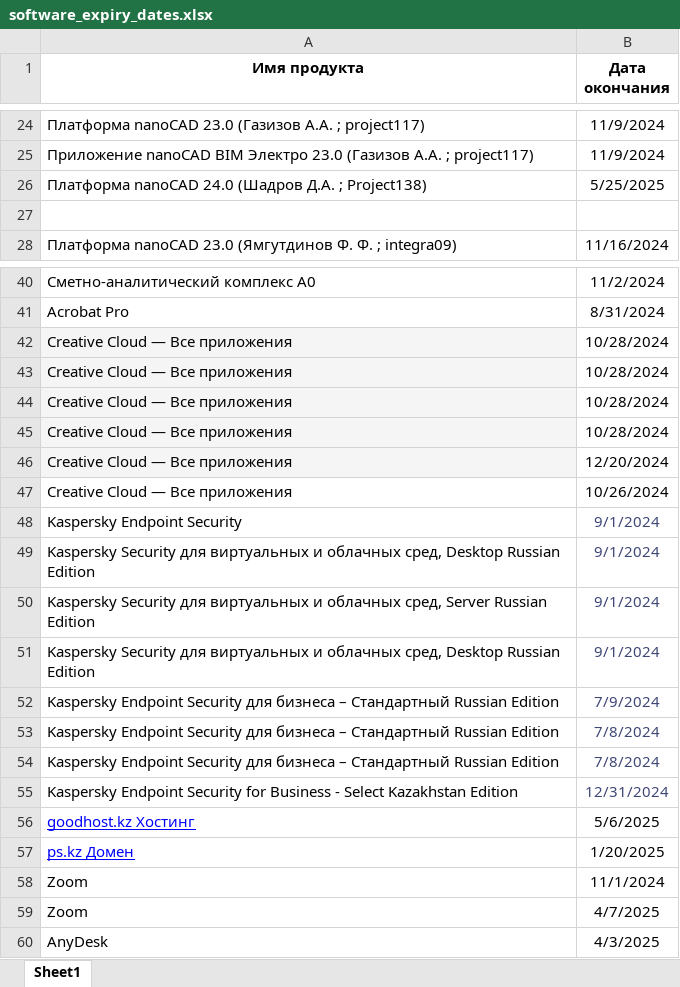
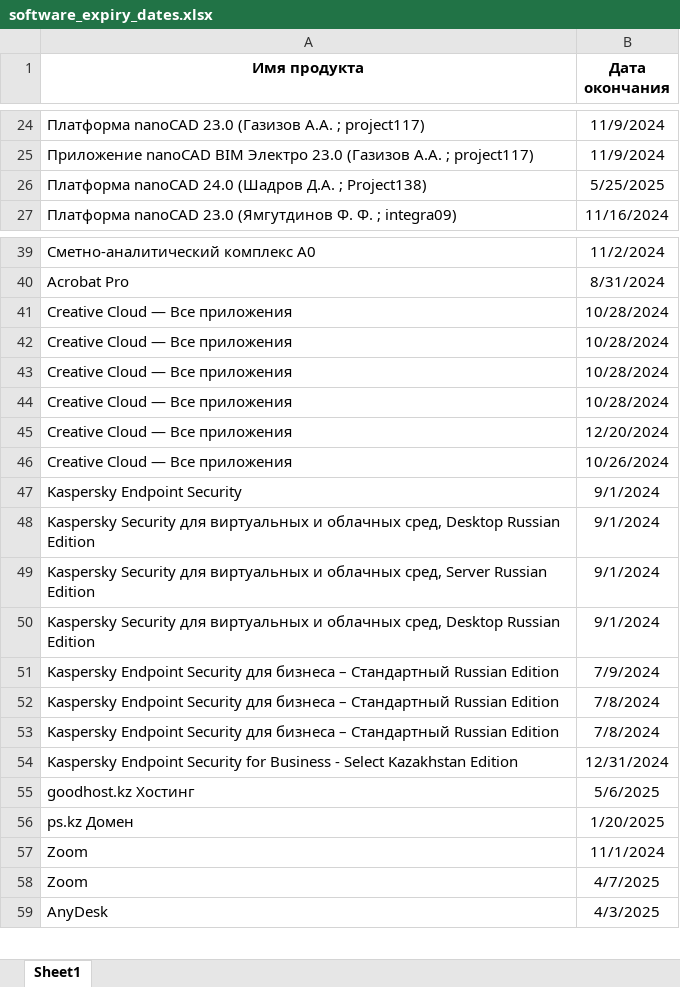
Before and after one commit to f1sher1762/calendar, an Excel workbook: software_expiry_dates.xlsx, sheet Sheet1, drawn as a sheet; only a part is shown, gaps mark what is left out; values as stored, in another font and other column widths than the file's, no borders; removed rows and columns are numbered as before the commit, all else as after; the diff names each change by its address in the sheet, - before the commit and + after, or states it on an @@ line.

Commit message:
Обновлен файл software_expiry_dates.xlsx

```diff
--- a/software_expiry_dates.xlsx (sheet Sheet1)
+++ b/software_expiry_dates.xlsx (sheet Sheet1)
-row 27: (empty)
-A41:A45 fill: #F5F5F5
+A41:A45 fill: none
-B47:B54 text colour: #3E4676
+B47:B54 text colour: black
@@ A55:A56 underline: on → off, text colour: #0000FF → black @@
```
